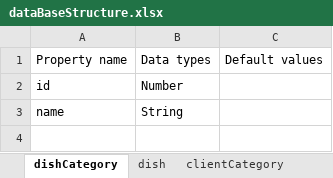
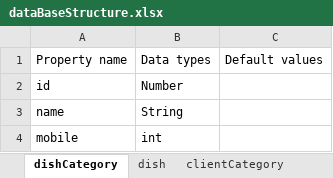
Before and after one commit to shaikhAhmedRaza/DataBase-Structure, an Excel workbook: dataBaseStructure.xlsx, sheet dishCategory, drawn as a sheet; values as stored, in another font and other column widths than the file's, no borders; table styles not drawn; the diff names each change by its address in the sheet, - before the commit and + after, or states it on an @@ line.

Commit message:
add mobile number

```diff
--- a/dataBaseStructure.xlsx (sheet dishCategory)
+++ b/dataBaseStructure.xlsx (sheet dishCategory)
+row 4: mobile | int
```
